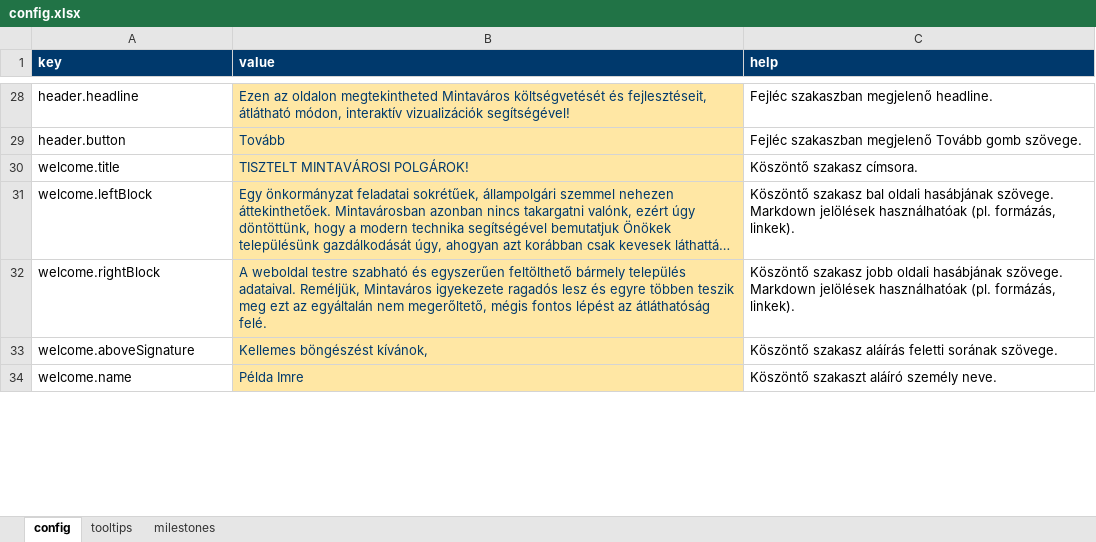
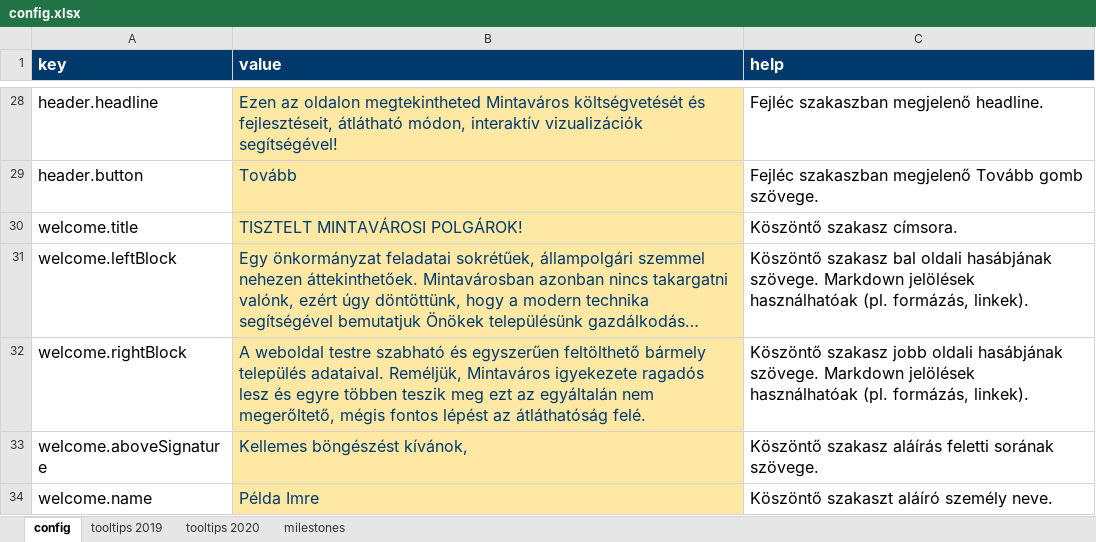
Before and after one commit to k-monitor/onkormanyzati-koltsegvetes-v2, an Excel workbook: input/config.xlsx, sheet config, drawn as a sheet; only a part is shown, gaps mark what is left out; long unchanged cells end in …; values as stored, in another font and other column widths than the file's, no borders; the diff covers the shown part only; the diff names each change by its address in the sheet, - before the commit and + after, or states it on an @@ line.

Commit message:
refactored config.xlsx - copied previous tooltips sheet content

```diff
--- a/input/config.xlsx (sheet config)
+++ b/input/config.xlsx (sheet config)
-sheet tab: tooltips
+sheet tab: tooltips 2019
+sheet tab: tooltips 2020
@@ A1:C34 text size: larger @@
```
Also changed, not shown: 5 edited cells and cell formats elsewhere in this sheet, sheet milestones, sheet tooltips 2019.
